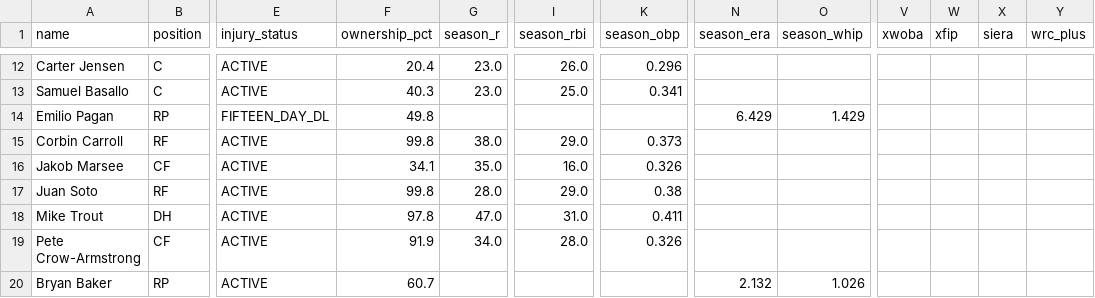
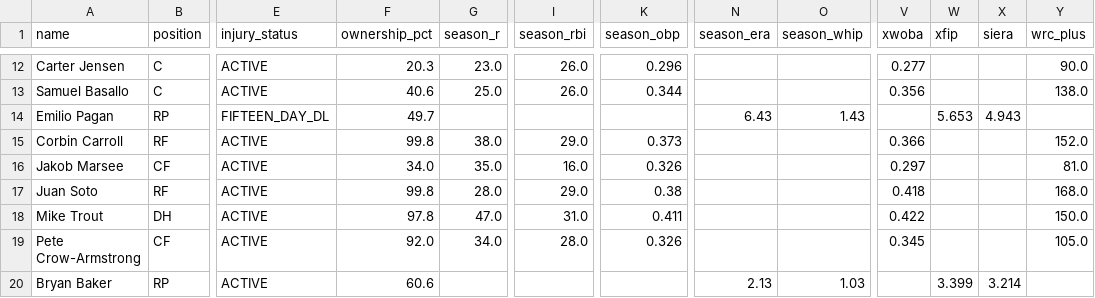
Before and after one commit to nickguarriello/pitch-slap, a CSV file: docs/data/roster.csv, drawn as a sheet; only a part is shown, gaps mark what is left out; the diff covers the shown part only; the diff names each change by its address in the sheet, - before the commit and + after, or states it on an @@ line.

```diff
--- a/docs/data/roster.csv
+++ b/docs/data/roster.csv
-F12 (ownership_pct): 20.4
+F12 (ownership_pct): 20.3
-V12 (xwoba): (empty)
+V12 (xwoba): 0.277
-Y12 (wrc_plus): (empty)
+Y12 (wrc_plus): 90.0
-F13 (ownership_pct): 40.3
+F13 (ownership_pct): 40.6
-G13 (season_r): 23.0
+G13 (season_r): 25.0
-I13 (season_rbi): 25.0
+I13 (season_rbi): 26.0
-K13 (season_obp): 0.341
+K13 (season_obp): 0.344
-V13 (xwoba): (empty)
+V13 (xwoba): 0.356
-Y13 (wrc_plus): (empty)
+Y13 (wrc_plus): 138.0
-F14 (ownership_pct): 49.8
+F14 (ownership_pct): 49.7
-N14 (season_era): 6.429
+N14 (season_era): 6.43
-O14 (season_whip): 1.429
+O14 (season_whip): 1.43
-W14 (xfip): (empty)
+W14 (xfip): 5.653
-X14 (siera): (empty)
+X14 (siera): 4.943
-V15 (xwoba): (empty)
+V15 (xwoba): 0.366
-Y15 (wrc_plus): (empty)
+Y15 (wrc_plus): 152.0
-F16 (ownership_pct): 34.1
+F16 (ownership_pct): 34.0
-V16 (xwoba): (empty)
+V16 (xwoba): 0.297
-Y16 (wrc_plus): (empty)
+Y16 (wrc_plus): 81.0
-V17 (xwoba): (empty)
+V17 (xwoba): 0.418
-Y17 (wrc_plus): (empty)
+Y17 (wrc_plus): 168.0
-V18 (xwoba): (empty)
+V18 (xwoba): 0.422
-Y18 (wrc_plus): (empty)
+Y18 (wrc_plus): 150.0
-F19 (ownership_pct): 91.9
+F19 (ownership_pct): 92.0
-V19 (xwoba): (empty)
+V19 (xwoba): 0.345
-Y19 (wrc_plus): (empty)
+Y19 (wrc_plus): 105.0
-F20 (ownership_pct): 60.7
+F20 (ownership_pct): 60.6
-N20 (season_era): 2.132
+N20 (season_era): 2.13
-O20 (season_whip): 1.026
+O20 (season_whip): 1.03
-W20 (xfip): (empty)
+W20 (xfip): 3.399
-X20 (siera): (empty)
+X20 (siera): 3.214
```
Also changed, not shown: 80 edited cells elsewhere in this file, docs/data/matchup.csv, 17 other files.
